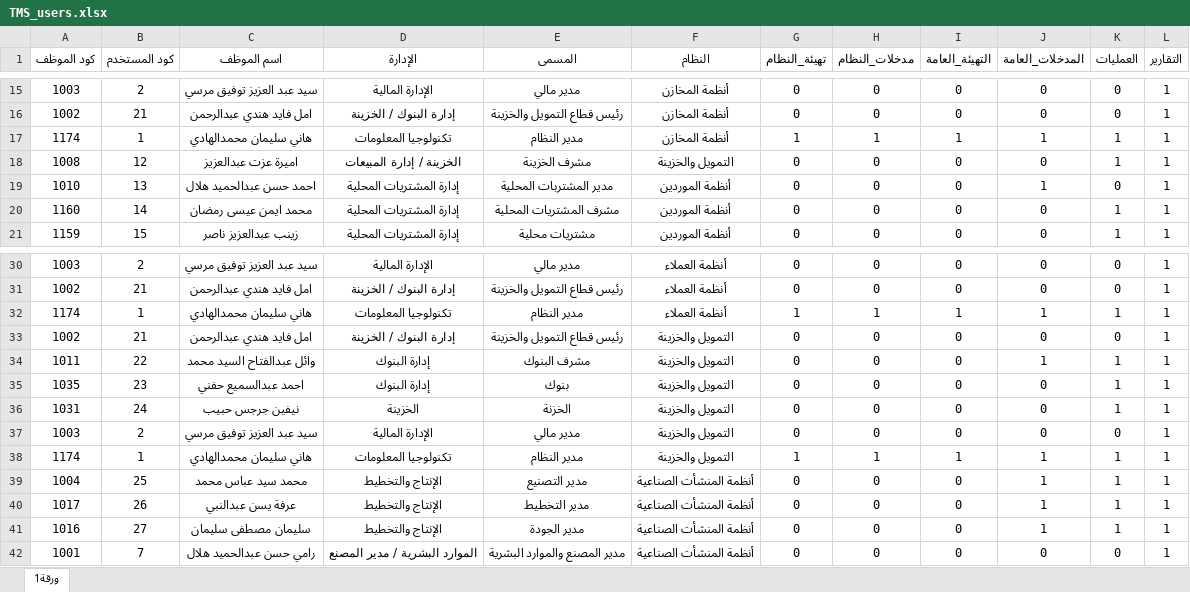
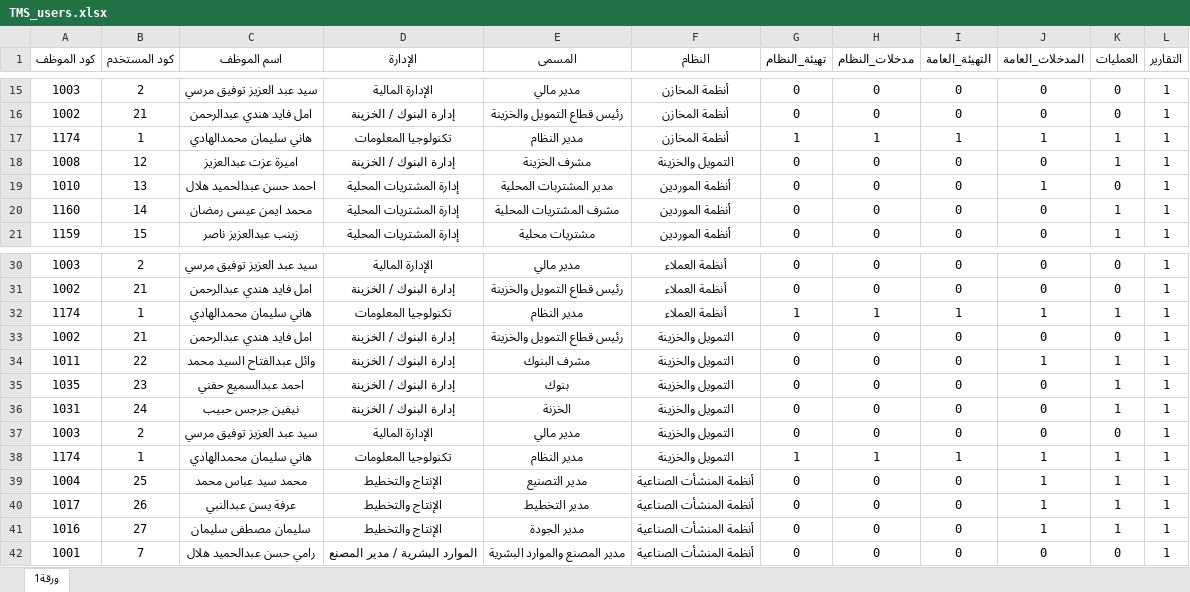
Before and after one commit to HanySElhady/TMSusers, an Excel workbook: TMS_users.xlsx, sheet ورقة1, drawn as a sheet; only a part is shown, gaps mark what is left out; values as stored, in another font and other column widths than the file's, no borders; table styles not drawn; the diff names each change by its address in the sheet, - before the commit and + after, or states it on an @@ line.

Commit message:
Add files via upload

```diff
--- a/TMS_users.xlsx (sheet ورقة1)
+++ b/TMS_users.xlsx (sheet ورقة1)
-D18 (الإدارة): الخزينة / إدارة المبيعات
+D18 (الإدارة): إدارة البنوك / الخزينة
-D34:D35 (الإدارة): إدارة البنوك
+D34:D35 (الإدارة): إدارة البنوك / الخزينة
-D36 (الإدارة): الخزينة
+D36 (الإدارة): إدارة البنوك / الخزينة
```
